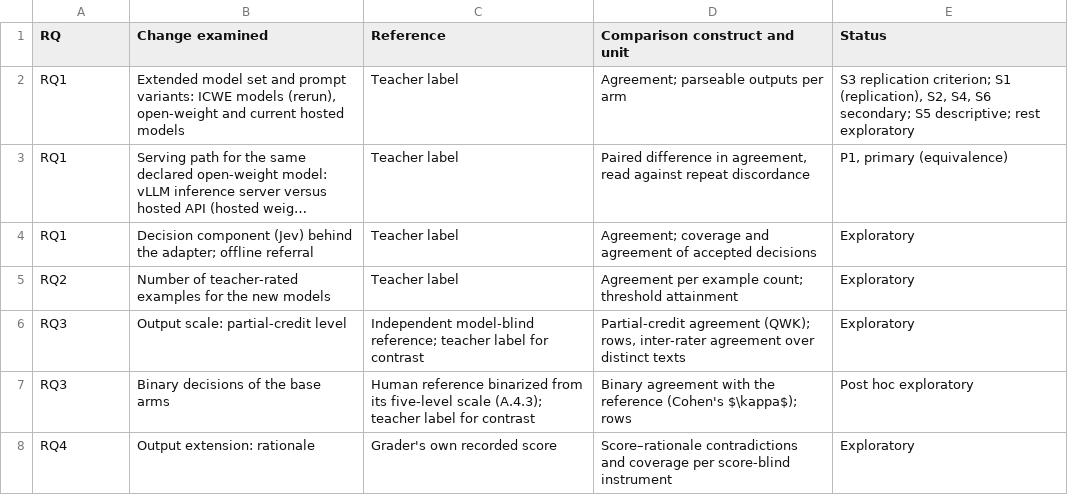
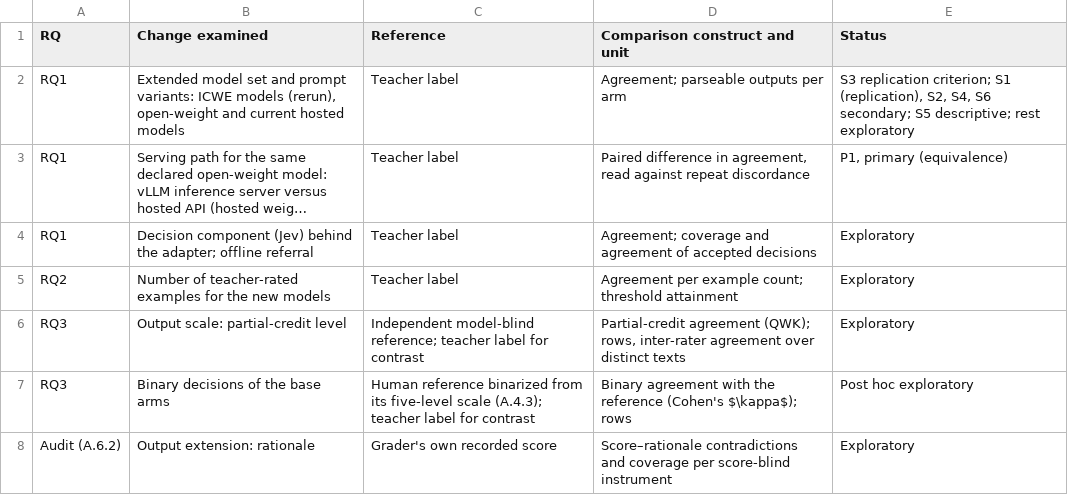
Before and after one commit to WSE-research/JWE26-Appendix-Teacher-Aligned-Grading, a CSV file: tables/table-a15.csv, drawn as a sheet; long unchanged cells end in ….

Commit message:
docs: align appendix with the shortened article structure
Renumber article section references, replace RQ4 mentions by the
exploratory rationale audit, point references to removed article
sections to their appendix sections, list the analysis-plan
identifiers in A.3.3, and add statements moved out of the article.

```diff
--- a/tables/table-a15.csv
+++ b/tables/table-a15.csv
@@ -7,2 +7,2 @@ RQ3,Output scale: partial-credit level,Independent model-blind reference; teache
 RQ3,Binary decisions of the base arms,Human reference binarized from its five-level scale (A.4.3); teacher label for contrast,Binary agreement with the reference (Cohen's $\kappa$); rows,Post hoc exploratory
-RQ4,Output extension: rationale,Grader's own recorded score,Score–rationale contradictions and coverage per score-blind instrument,Exploratory
+Audit (A.6.2),Output extension: rationale,Grader's own recorded score,Score–rationale contradictions and coverage per score-blind instrument,Exploratory
```
Also changed, not shown: tables/table-a3.csv, tables/table-a4.csv, 15 other files.
